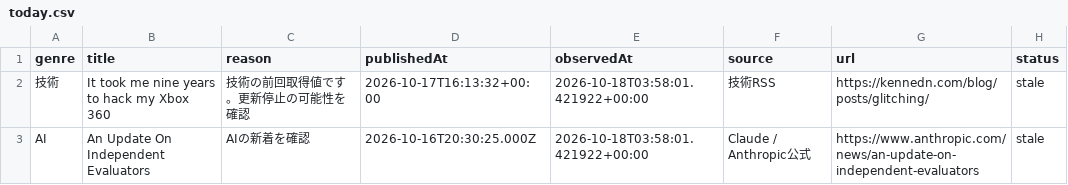
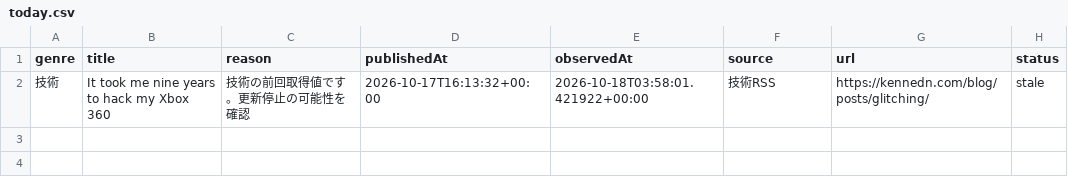
Before and after one commit to gouchin0326-source/codex-mobile-gate, a CSV file: latest/data/today.csv, drawn as a sheet.

```diff
--- a/latest/data/today.csv
+++ b/latest/data/today.csv
@@ -2,2 +2 @@
 技術,It took me nine years to hack my Xbox 360,技術の前回取得値です。更新停止の可能性を確認,2026-10-17T16:13:32+00:00,2026-10-18T03:58:01.421922+00:00,技術RSS,https://kennedn.com/blog/posts/glitching/,stale
-AI,An Update On Independent Evaluators,AIの新着を確認,2026-10-16T20:30:25.000Z,2026-10-18T03:58:01.421922+00:00,Claude / Anthropic公式,https://www.anthropic.com/news/an-update-on-independent-evaluators,stale
```
Also changed, not shown: 9 other files.
